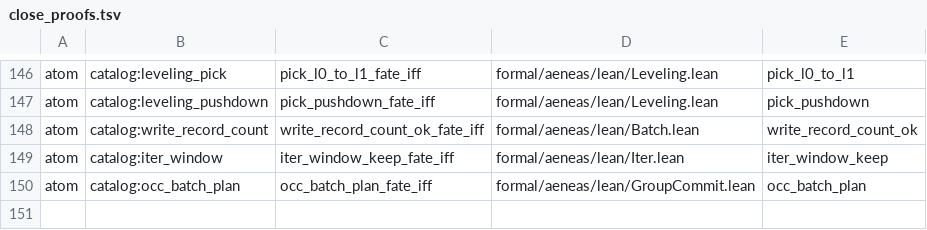
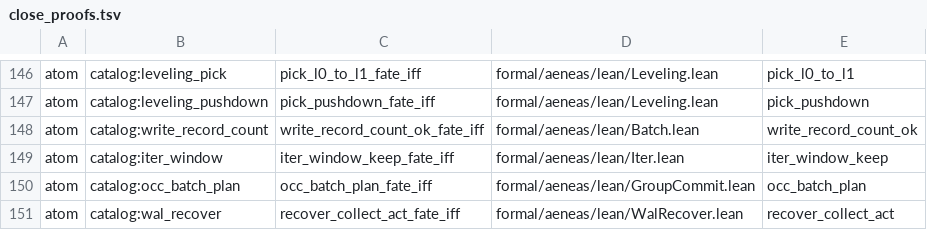
Before and after one commit to paulocsanz/pedradb, a TSV file: scripts/ratchet/close_proofs.tsv, drawn as a sheet; only a part is shown, gaps mark what is left out; the diff names each change by its address in the sheet, - before the commit and + after, or states it on an @@ line.

Commit message:
rfc0213 p2.1 1/2: atom catalog:wal_recover — coletor decide pelo match extraído; WalRecover INSCRITO no LIBS
recover_collect_act_fate_iff (WalRecover.lean): iff sobre os nove braços do match extraído — torn trio fail-stopa prefixo vazio / mantém prefixo vivo / resynca sob o budget MAX extraído (∃ medido); crc/zero-header mid-walk resyncam ou mantêm prefixo, fail-stopam em alinhamento fresco. LIBS: buraco pré-existente fechado (script --required agora exige o wrapper); extrato re-carimbado byte-idêntico (charon+aeneas, diff vazio). Ladder: cap_data_fate 2->1, floor_atom 121->122, floor_extract 157->156. Planta DST recover_collect_act_on_live_exploded_crc_is_not_ok verde (1 passed, pedradb-sim). Gate GREEN. Nota datada: dictionary_link já atom desde 2026-09-10 (b26c0ebf) — 2/2 sera cap-only + fate-iff.

```diff
--- a/scripts/ratchet/close_proofs.tsv
+++ b/scripts/ratchet/close_proofs.tsv
+row 151: atom | catalog:wal_recover | recover_collect_act_fate_iff | formal/aeneas/lean/WalRecover.lean | recover_collect_act
```
Also changed, not shown: scripts/ratchet/proof_depth.tsv, 6 other files.
